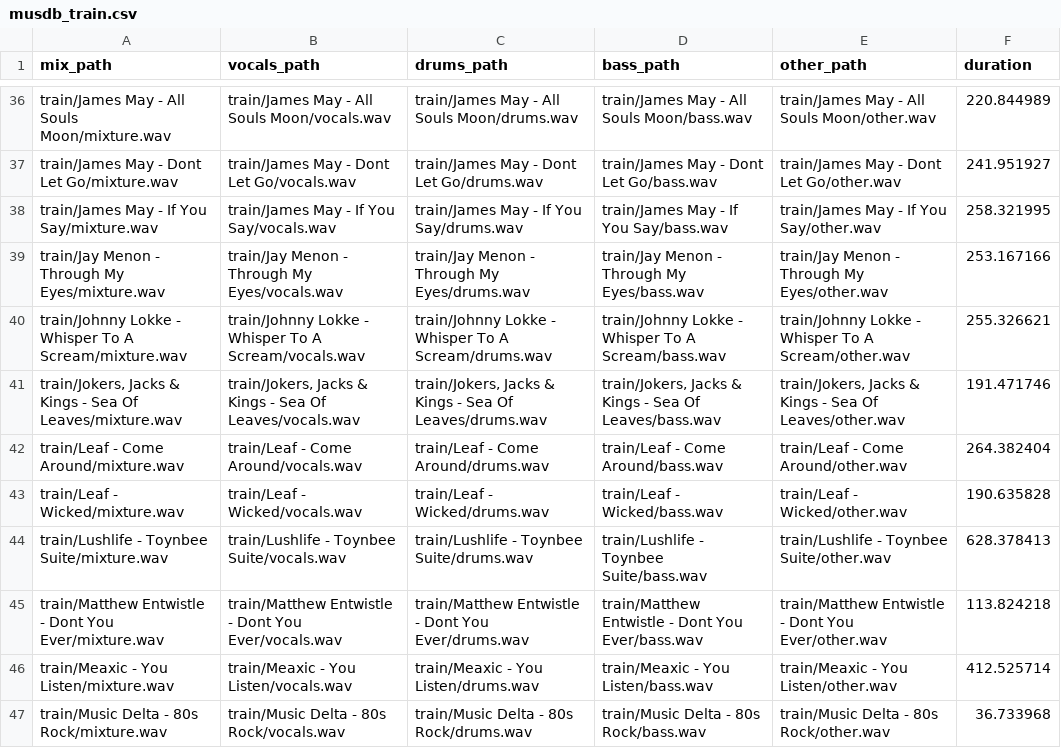
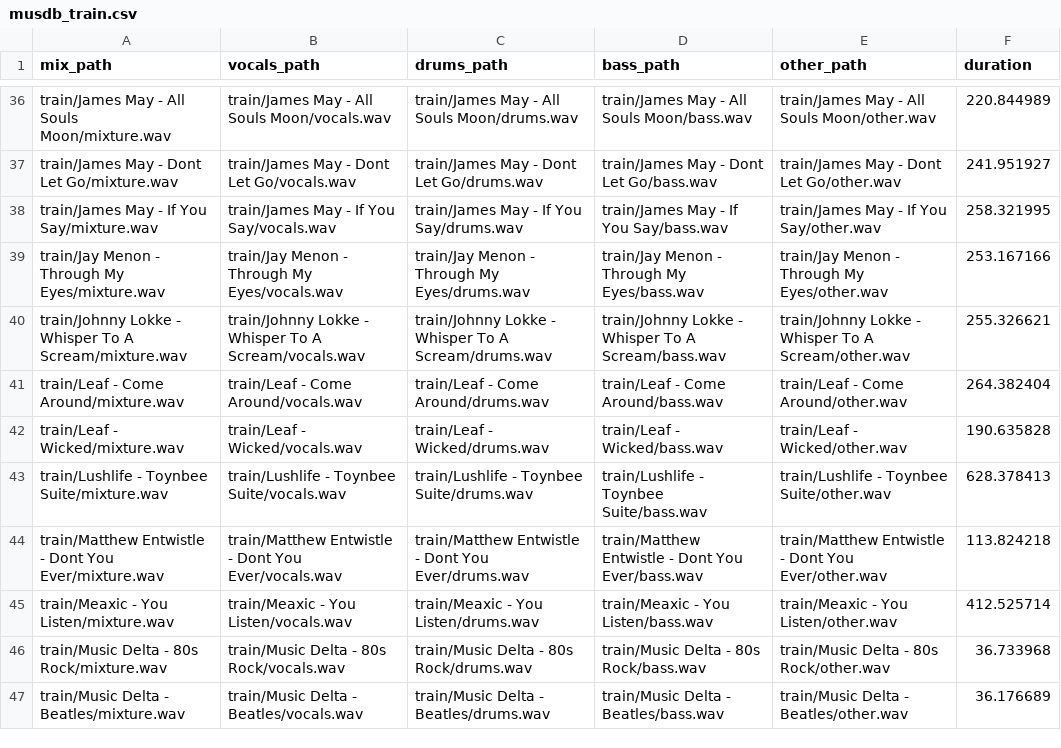
Before and after one commit to zeberity123/nvidia-voice-audio-chatbot, a CSV file: spleeter/configs/musdb_train.csv, drawn as a sheet; only a part is shown, gaps mark what is left out; the shorter side is filled out with more unchanged rows; the diff names each change by its address in the sheet, - before the commit and + after, or states it on an @@ line.

```diff
--- a/spleeter/configs/musdb_train.csv
+++ b/spleeter/configs/musdb_train.csv
-row 41: train/Jokers, Jacks & Kings - Sea Of Leaves/mixture.wav | train/Jokers, Jacks & Kings - Sea Of Leaves/vocals.wav | train/Jokers, Jacks & Kings - Sea Of Leaves/drums.wav | train/Jokers, Jacks & Kings - Sea Of Leaves/bass.wav | train/Jokers, Jacks & Kings - Sea Of Leaves/other.wav | 191.471746
```
Also changed, not shown: spleeter/configs/voca_mus_train.csv, spleeter/configs/vocadb_validation.csv, 2 other files.
